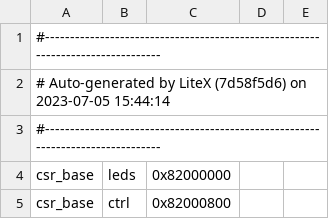
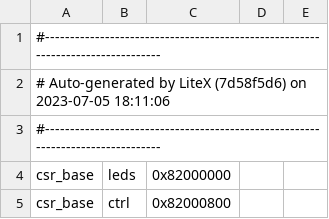
Before and after one commit to jjgar11/Digital-2, a CSV file: Blink_litex/csr.csv, drawn as a sheet; only a part is shown.

```diff
--- a/Blink_litex/csr.csv
+++ b/Blink_litex/csr.csv
@@ -1,3 +1,3 @@
 #--------------------------------------------------------------------------------
-# Auto-generated by LiteX (7d58f5d6) on 2023-07-05 15:44:14
+# Auto-generated by LiteX (7d58f5d6) on 2023-07-05 18:11:06
 #--------------------------------------------------------------------------------
```
Also changed, not shown: 3 other files.
